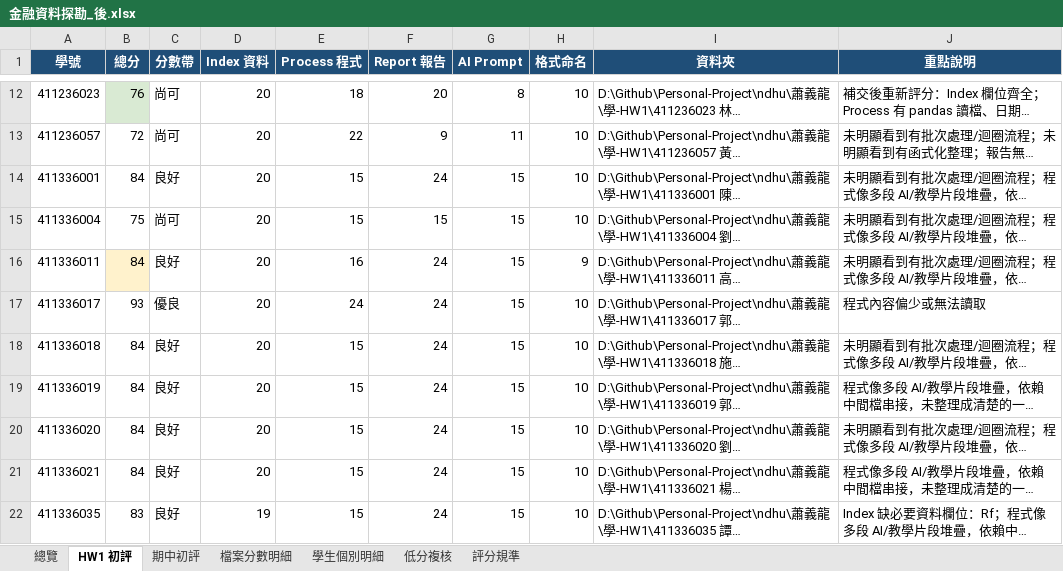
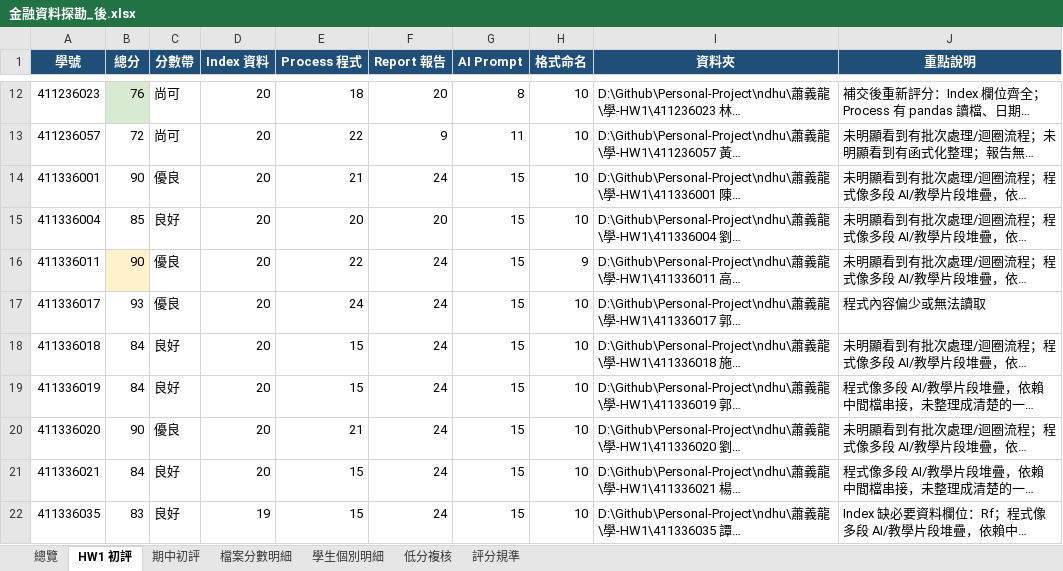
Before and after one commit to Xin95172/Personal-Project, an Excel workbook: ndhu/蕭義龍/114_2_金融資料探勘(學)/金融資料探勘_後.xlsx, sheet HW1 初評, drawn as a sheet; only a part is shown, gaps mark what is left out; long unchanged cells end in …; values as stored, in another font and other column widths than the file's, no borders; conditional formats not drawn; the diff names each change by its address in the sheet, - before the commit and + after, or states it on an @@ line.

```diff
--- a/ndhu/蕭義龍/114_2_金融資料探勘(學)/金融資料探勘_後.xlsx (sheet HW1 初評)
+++ b/ndhu/蕭義龍/114_2_金融資料探勘(學)/金融資料探勘_後.xlsx (sheet HW1 初評)
-B14 (總分): 84
+B14 (總分): 90
-C14 (分數帶): 良好
+C14 (分數帶): 優良
-E14 (Process 程式): 15
+E14 (Process 程式): 21
-B15 (總分): 75
+B15 (總分): 85
-C15 (分數帶): 尚可
+C15 (分數帶): 良好
-E15 (Process 程式): 15
+E15 (Process 程式): 20
-F15 (Report 報告): 15
+F15 (Report 報告): 20
-B16 (總分): 84
+B16 (總分): 90
-C16 (分數帶): 良好
+C16 (分數帶): 優良
-E16 (Process 程式): 16
+E16 (Process 程式): 22
-B20 (總分): 84
+B20 (總分): 90
-C20 (分數帶): 良好
+C20 (分數帶): 優良
-E20 (Process 程式): 15
+E20 (Process 程式): 21
```
Also changed, not shown: sheet 學生個別明細, sheet 期中初評, sheet 檔案分數明細, sheet 總覽, 10 other files.
